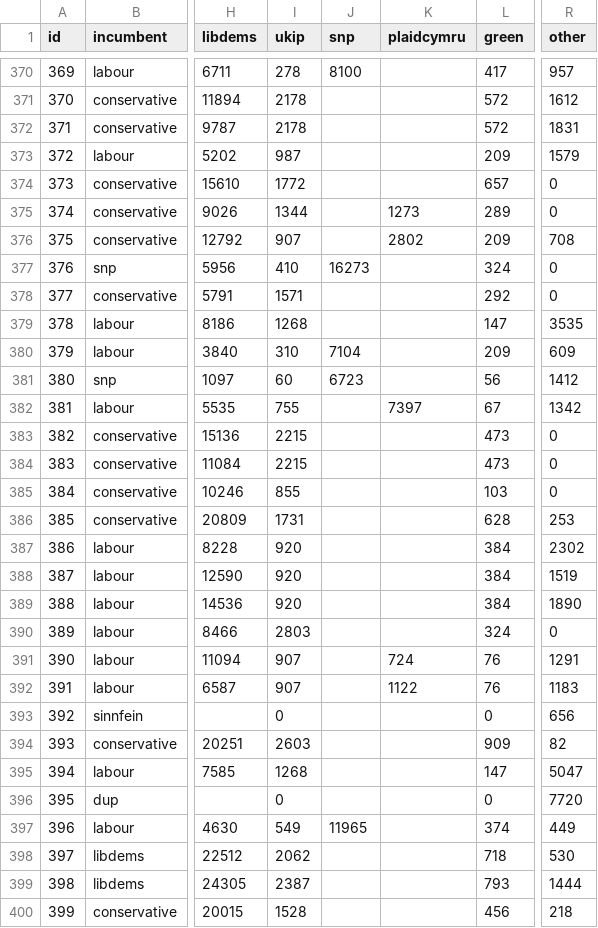
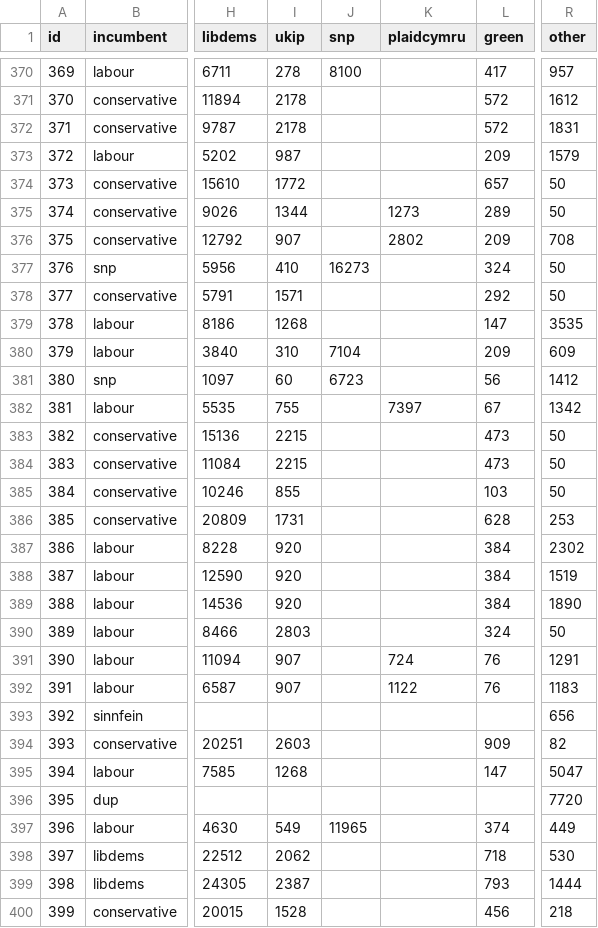
Before and after one commit to principalfish/principalfish.github.io, a CSV file: election2015/data/oldinfo.csv, drawn as a sheet; only a part is shown, gaps mark what is left out; the diff covers the shown part only; the diff names each change by its address in the sheet, - before the commit and + after, or states it on an @@ line.

```diff
--- a/election2015/data/oldinfo.csv
+++ b/election2015/data/oldinfo.csv
-R374:R375 (other): 0
+R374:R375 (other): 50
-R377:R378 (other): 0
+R377:R378 (other): 50
-R383:R385 (other): 0
+R383:R385 (other): 50
-R390 (other): 0
+R390 (other): 50
-I393 (ukip): 0
+I393 (ukip): (empty)
-L393 (green): 0
+L393 (green): (empty)
-I396 (ukip): 0
+I396 (ukip): (empty)
-L396 (green): 0
+L396 (green): (empty)
```
Also changed, not shown: 120 edited cells elsewhere in this file, 6 other files.
